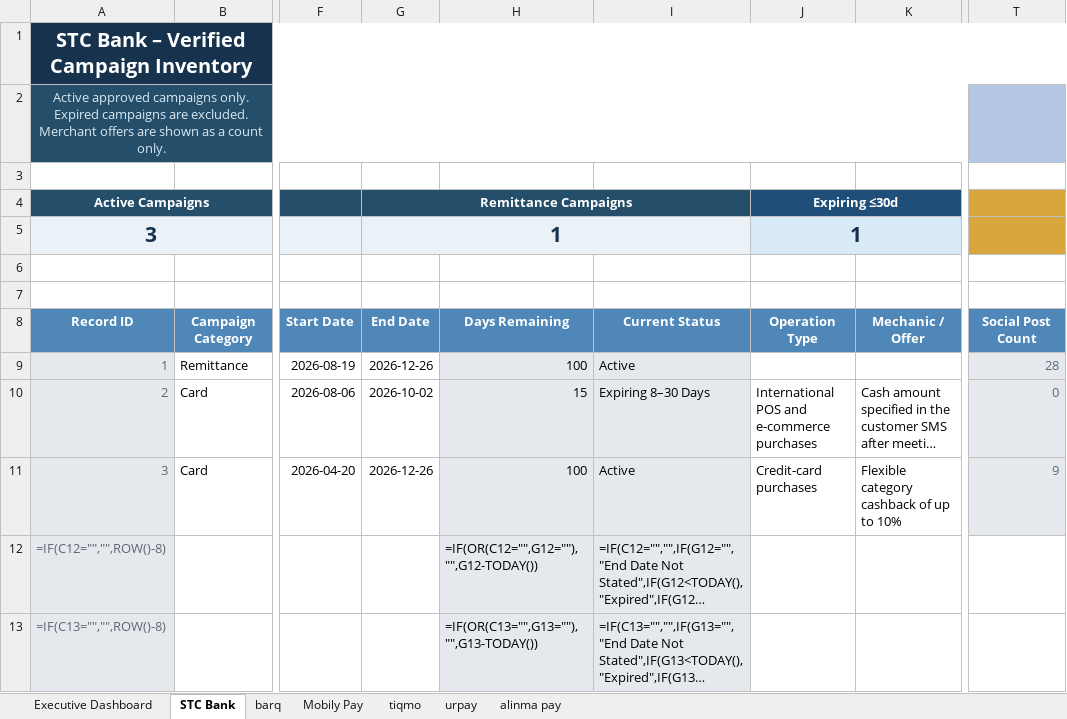
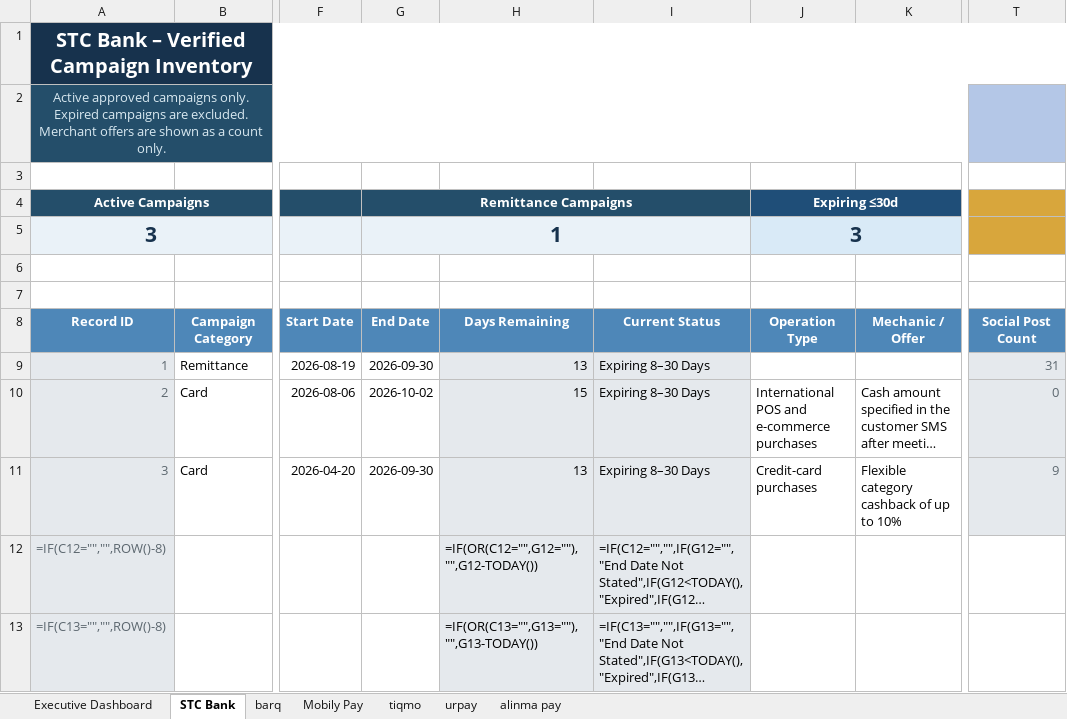
Before and after one commit to Mjmj777/competitor-monitor-v2, an Excel workbook: competitor_campaigns_latest.xlsx, sheet STC Bank, drawn as a sheet; only a part is shown, gaps mark what is left out; long unchanged cells end in …; values as stored, in another font and other column widths than the file's, no borders; formulas without a stored value are shown as written; conditional formats and table styles not drawn; the diff names each change by its address in the sheet, - before the commit and + after, or states it on an @@ line.

```diff
--- a/competitor_campaigns_latest.xlsx (sheet STC Bank)
+++ b/competitor_campaigns_latest.xlsx (sheet STC Bank)
-J5 (Expiring ≤30d): 1
+J5 (Expiring ≤30d): 3
-G9 (Remittance Campaigns): 2026-12-26
+G9 (Remittance Campaigns): 2026-09-30
-H9: 100
+H9: 13
-I9: Active
+I9: Expiring 8–30 Days
-T9: 28
+T9: 31
-G11 (Remittance Campaigns): 2026-12-26
+G11 (Remittance Campaigns): 2026-09-30
-H11: 100
+H11: 13
-I11: Active
+I11: Expiring 8–30 Days
```
Also changed, not shown: sheet Executive Dashboard, sheet alinma pay, sheet barq, 2 other files.
